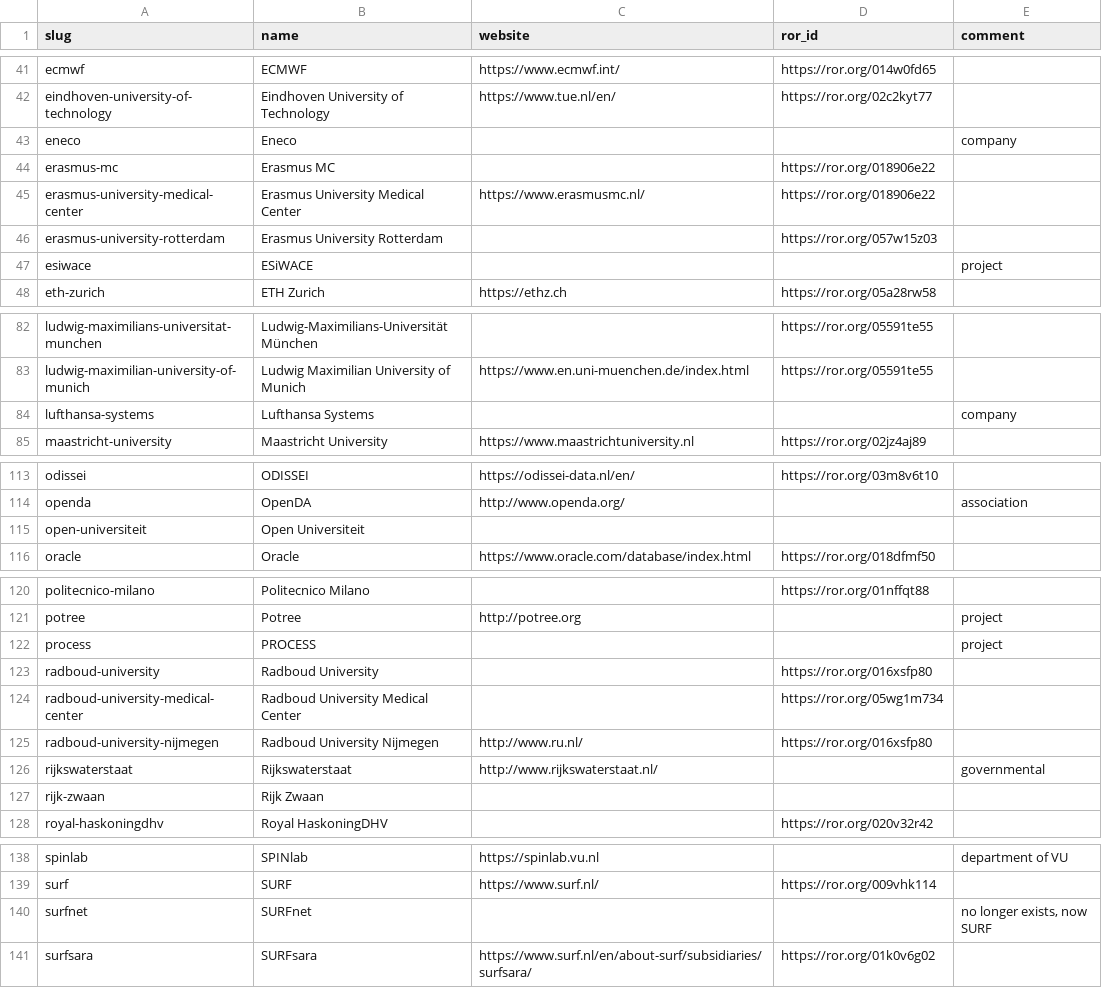
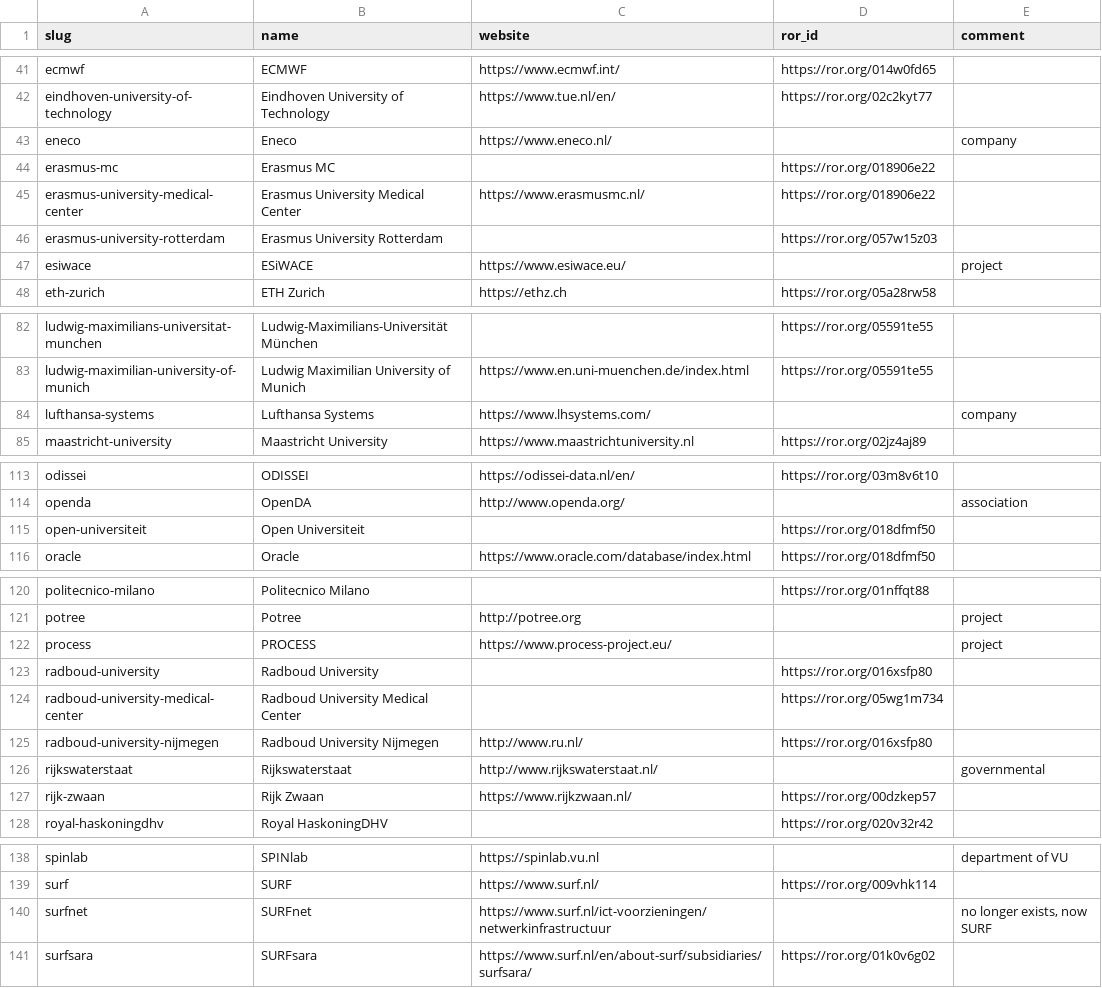
Before and after one commit to research-software-directory/RSD-as-a-service, a CSV file: data-migration/src/main/resources/organisation_202207011308.csv, drawn as a sheet; only a part is shown, gaps mark what is left out.

Commit message:
Added missing urls for companies and some additional RORs

```diff
--- a/data-migration/src/main/resources/organisation_202207011308.csv
+++ b/data-migration/src/main/resources/organisation_202207011308.csv
@@ -42,3 +42,3 @@ ecmwf,ECMWF,https://www.ecmwf.int/,https://ror.org/014w0fd65,
 eindhoven-university-of-technology,Eindhoven University of Technology,https://www.tue.nl/en/,https://ror.org/02c2kyt77,
-eneco,Eneco,,,company
+eneco,Eneco,https://www.eneco.nl/,,company
 erasmus-mc,Erasmus MC,,https://ror.org/018906e22,
@@ -46,3 +46,3 @@ erasmus-university-medical-center,Erasmus University Medical Center,https://www.
 erasmus-university-rotterdam,Erasmus University Rotterdam,,https://ror.org/057w15z03,
-esiwace,ESiWACE,,,project
+esiwace,ESiWACE,https://www.esiwace.eu/,,project
 eth-zurich,ETH Zurich,https://ethz.ch,https://ror.org/05a28rw58,
@@ -83,3 +83,3 @@ ludwig-maximilians-universitat-munchen,Ludwig-Maximilians-Universität München,
 ludwig-maximilian-university-of-munich,Ludwig Maximilian University of Munich,https://www.en.uni-muenchen.de/index.html,https://ror.org/05591te55,
-lufthansa-systems,Lufthansa Systems,,,company
+lufthansa-systems,Lufthansa Systems,https://www.lhsystems.com/,,company
 maastricht-university,Maastricht University,https://www.maastrichtuniversity.nl,https://ror.org/02jz4aj89,
@@ -114,3 +114,3 @@ odissei,ODISSEI,https://odissei-data.nl/en/,https://ror.org/03m8v6t10,
 openda,OpenDA,http://www.openda.org/,,association
-open-universiteit,Open Universiteit,,,
+open-universiteit,Open Universiteit,,https://ror.org/018dfmf50,
 oracle,Oracle,https://www.oracle.com/database/index.html,https://ror.org/018dfmf50,
@@ -121,3 +121,3 @@ politecnico-milano,Politecnico Milano,,https://ror.org/01nffqt88,
 potree,Potree,http://potree.org,,project
-process,PROCESS,,,project
+process,PROCESS,https://www.process-project.eu/,,project
 radboud-university,Radboud University,,https://ror.org/016xsfp80,
@@ -126,3 +126,3 @@ radboud-university-nijmegen,Radboud University Nijmegen,http://www.ru.nl/,https:
 rijkswaterstaat,Rijkswaterstaat,http://www.rijkswaterstaat.nl/,,governmental
-rijk-zwaan,Rijk Zwaan,,,
+rijk-zwaan,Rijk Zwaan,https://www.rijkzwaan.nl/,https://ror.org/00dzkep57,
 royal-haskoningdhv,Royal HaskoningDHV,,https://ror.org/020v32r42,
@@ -139,3 +139,3 @@ spinlab,SPINlab,https://spinlab.vu.nl,,department of VU
 surf,SURF,https://www.surf.nl/,https://ror.org/009vhk114,
-surfnet,SURFnet,,,"no longer exists, now SURF"
+surfnet,SURFnet,https://www.surf.nl/ict-voorzieningen/netwerkinfrastructuur,,"no longer exists, now SURF"
 surfsara,SURFsara,https://www.surf.nl/en/about-surf/subsidiaries/surfsara/,https://ror.org/01k0v6g02,
```
